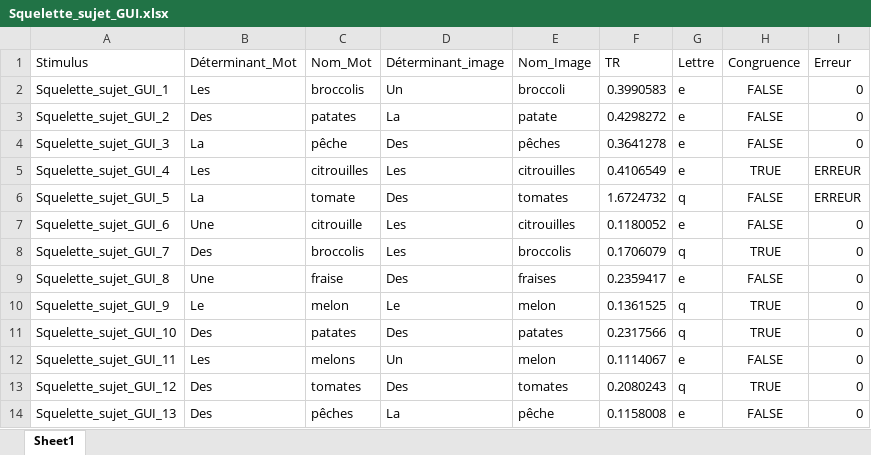
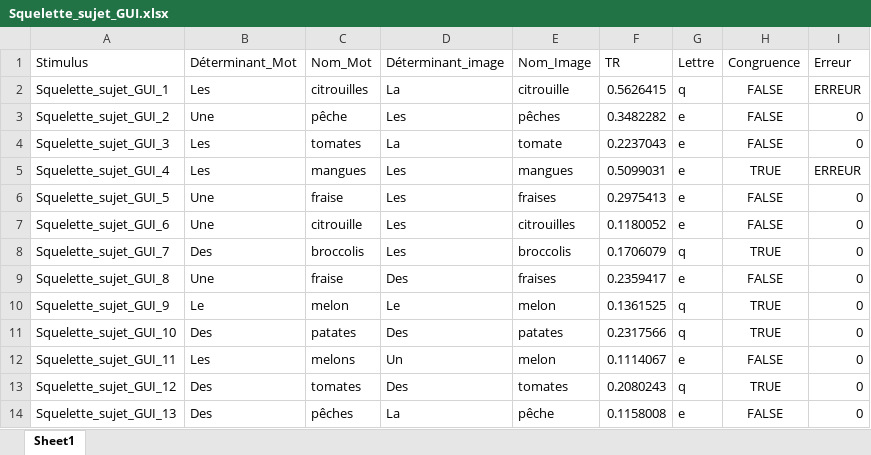
Before and after one commit to BakingAspirateur/PSY_2038_Guillaume_Blais_Remy_El_Nemr, an Excel workbook: Squelette_sujet_GUI/Squelette_sujet_GUI.xlsx, sheet Sheet1, drawn as a sheet; values as stored, in another font and other column widths than the file's, no borders; the diff names each change by its address in the sheet, - before the commit and + after, or states it on an @@ line.

```diff
--- a/Squelette_sujet_GUI/Squelette_sujet_GUI.xlsx (sheet Sheet1)
+++ b/Squelette_sujet_GUI/Squelette_sujet_GUI.xlsx (sheet Sheet1)
-C2 (Nom_Mot): broccolis
+C2 (Nom_Mot): citrouilles
-D2 (Déterminant_image): Un
+D2 (Déterminant_image): La
-E2 (Nom_Image): broccoli
+E2 (Nom_Image): citrouille
-F2 (TR): 0.3990583
+F2 (TR): 0.5626415
-G2 (Lettre): e
+G2 (Lettre): q
-I2 (Erreur): 0
+I2 (Erreur): ERREUR
-B3 (Déterminant_Mot): Des
+B3 (Déterminant_Mot): Une
-C3 (Nom_Mot): patates
+C3 (Nom_Mot): pêche
-D3 (Déterminant_image): La
+D3 (Déterminant_image): Les
-E3 (Nom_Image): patate
+E3 (Nom_Image): pêches
-F3 (TR): 0.4298272
+F3 (TR): 0.3482282
-B4 (Déterminant_Mot): La
+B4 (Déterminant_Mot): Les
-C4 (Nom_Mot): pêche
+C4 (Nom_Mot): tomates
-D4 (Déterminant_image): Des
+D4 (Déterminant_image): La
-E4 (Nom_Image): pêches
+E4 (Nom_Image): tomate
-F4 (TR): 0.3641278
+F4 (TR): 0.2237043
-C5 (Nom_Mot): citrouilles
+C5 (Nom_Mot): mangues
-E5 (Nom_Image): citrouilles
+E5 (Nom_Image): mangues
-F5 (TR): 0.4106549
+F5 (TR): 0.5099031
-B6 (Déterminant_Mot): La
+B6 (Déterminant_Mot): Une
-C6 (Nom_Mot): tomate
+C6 (Nom_Mot): fraise
-D6 (Déterminant_image): Des
+D6 (Déterminant_image): Les
-E6 (Nom_Image): tomates
+E6 (Nom_Image): fraises
-F6 (TR): 1.6724732
+F6 (TR): 0.2975413
-G6 (Lettre): q
+G6 (Lettre): e
-I6 (Erreur): ERREUR
+I6 (Erreur): 0
```
Also changed, not shown: Squelette_sujet_GUILLAUME/Squelette_sujet_GUILLAUME.xlsx, 12 other files.
